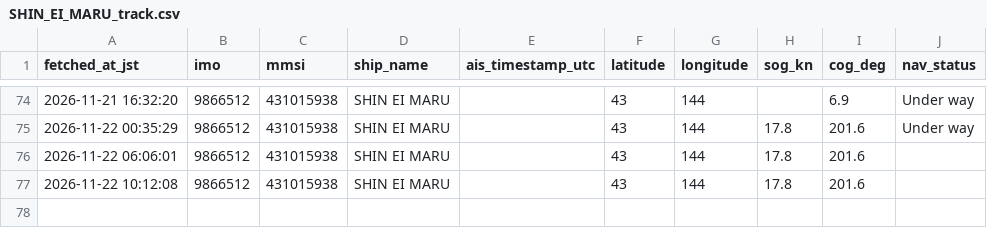
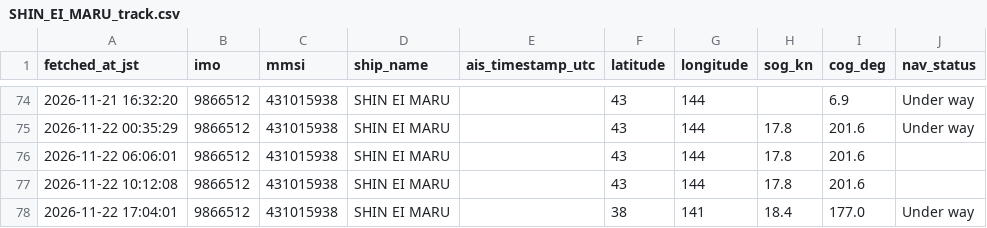
Before and after one commit to erujiMETTT/shin-ei-maru-tracker, a CSV file: SHIN_EI_MARU_track.csv, drawn as a sheet; only a part is shown, gaps mark what is left out; the diff names each change by its address in the sheet, - before the commit and + after, or states it on an @@ line.

```diff
--- a/SHIN_EI_MARU_track.csv
+++ b/SHIN_EI_MARU_track.csv
+row 78: 2026-11-22 17:04:01 | 9866512 | 431015938 | SHIN EI MARU |  | 38 | 141 | 18.4 | 177.0 | Under way
```
